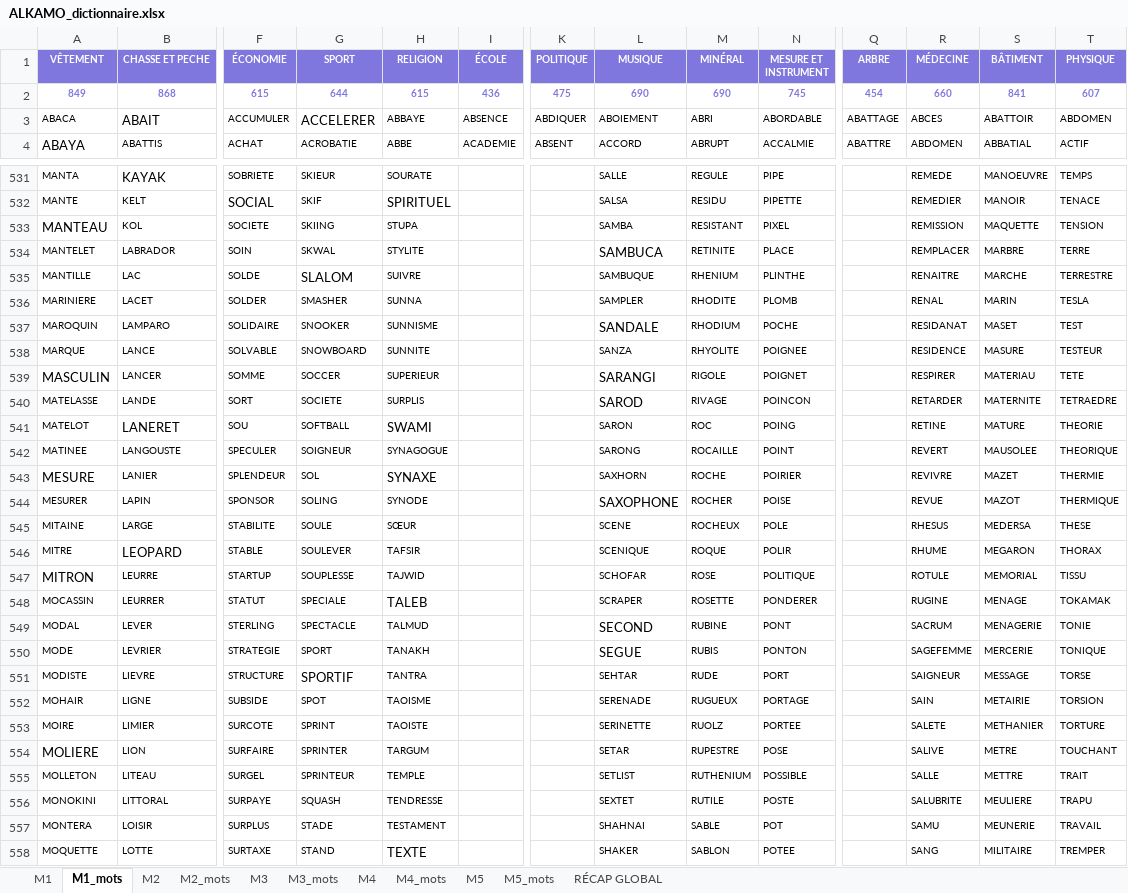
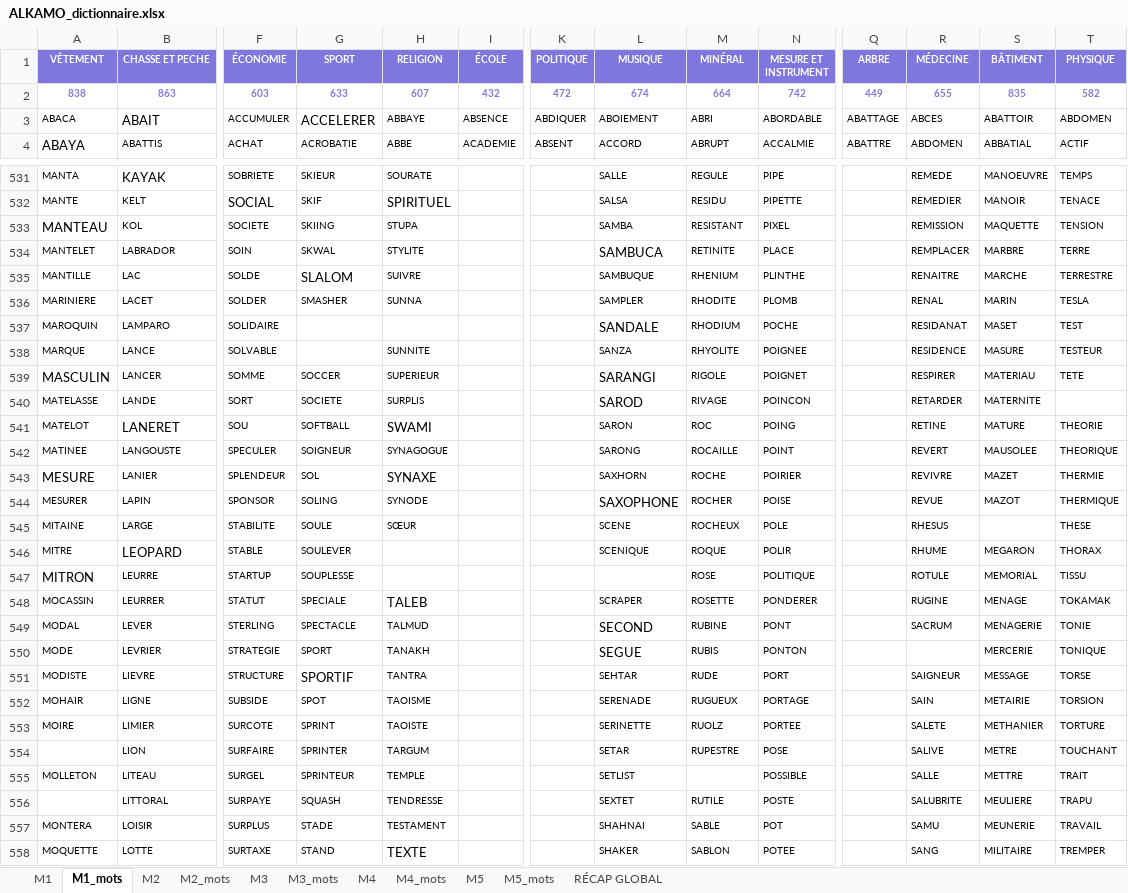
Before and after one commit to beldjehemalkma-bit/ALKAMO, an Excel workbook: ALKAMO_dictionnaire.xlsx, sheet M1_mots, drawn as a sheet; only a part is shown, gaps mark what is left out; values as stored, in another font and other column widths than the file's, no borders; charts and pictures and conditional formats not drawn; removed rows and columns are numbered as before the commit, all else as after; rows hold the shown columns only; the diff covers the shown part only; the diff names each change by its address in the sheet, - before the commit and + after, or states it on an @@ line.

```diff
--- a/ALKAMO_dictionnaire.xlsx (sheet M1_mots)
+++ b/ALKAMO_dictionnaire.xlsx (sheet M1_mots)
-row 2: 849 | 868 | 615 | 644 | 615 | 436 | 475 | 690 | 690 | 745 | 454 | 660 | 841 | 607
+row 2: 838 | 863 | 603 | 633 | 607 | 432 | 472 | 674 | 664 | 742 | 449 | 655 | 835 | 582
-G537 (SPORT): SNOOKER
+G537 (SPORT): (empty)
-H537 (RELIGION): SUNNISME
+H537 (RELIGION): (empty)
-G538 (SPORT): SNOWBOARD
+G538 (SPORT): (empty)
-T540 (PHYSIQUE): TETRAEDRE
+T540 (PHYSIQUE): (empty)
-S545 (BÂTIMENT): MEDERSA
+S545 (BÂTIMENT): (empty)
-H546 (RELIGION): TAFSIR
+H546 (RELIGION): (empty)
-H547 (RELIGION): TAJWID
+H547 (RELIGION): (empty)
-L547 (MUSIQUE): SCHOFAR
+L547 (MUSIQUE): (empty)
-R550 (MÉDECINE): SAGEFEMME
+R550 (MÉDECINE): (empty)
-A554 (VÊTEMENT): MOLIERE
+A554 (VÊTEMENT): (empty)
-M555 (MINÉRAL): RUTHENIUM
+M555 (MINÉRAL): (empty)
-A556 (VÊTEMENT): MONOKINI
+A556 (VÊTEMENT): (empty)
```
Also changed, not shown: 168 edited cells elsewhere in this sheet, sheet M3_mots, sheet M2_mots, sheet M5_mots, sheet M4_mots, sheet M5, sheet M1, 4 more sheets.
